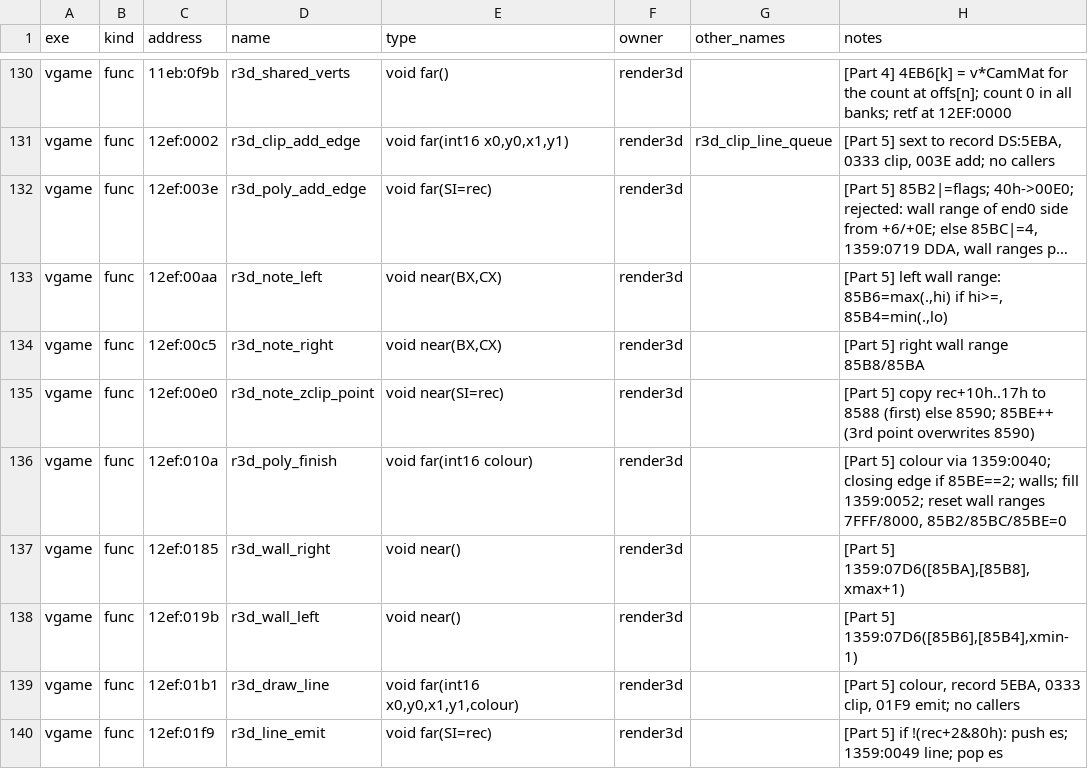
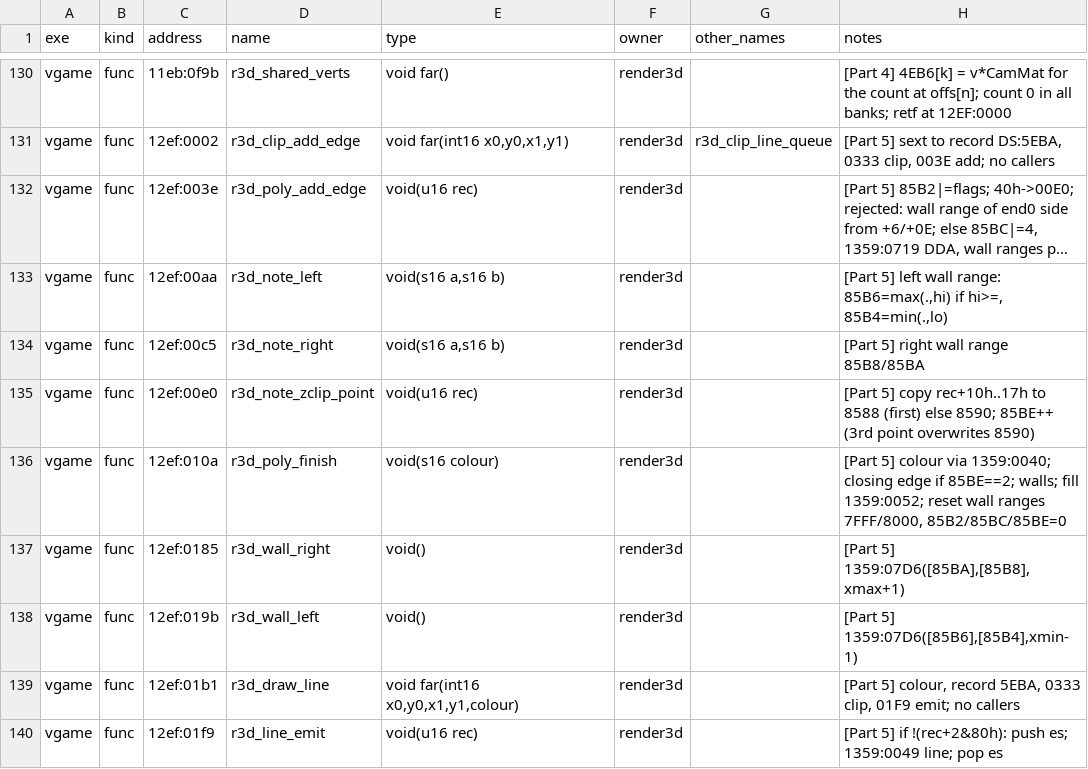
Before and after one commit to kylofon/F117-2, a CSV file: port/spec/render3d_symbols.csv, drawn as a sheet; only a part is shown, gaps mark what is left out; long unchanged cells end in …; the diff covers the shown part only; the diff names each change by its address in the sheet, - before the commit and + after, or states it on an @@ line.

```diff
--- a/port/spec/render3d_symbols.csv
+++ b/port/spec/render3d_symbols.csv
-E132 (type): void far(SI=rec)
+E132 (type): void(u16 rec)
-E133:E134 (type): void near(BX,CX)
+E133:E134 (type): void(s16 a,s16 b)
-E135 (type): void near(SI=rec)
+E135 (type): void(u16 rec)
-E136 (type): void far(int16 colour)
+E136 (type): void(s16 colour)
-E137:E138 (type): void near()
+E137:E138 (type): void()
-E140 (type): void far(SI=rec)
+E140 (type): void(u16 rec)
```
Also changed, not shown: 40 edited cells elsewhere in this file, port/symbols.csv, 16 other files.
